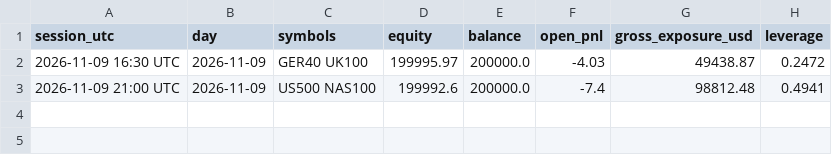
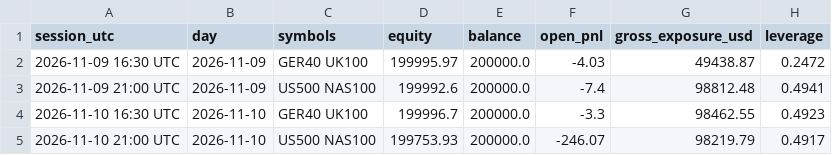
Before and after one commit to rimurukingdemon313/autonomous-bot-trader, a CSV file: equity.csv, drawn as a sheet.

```diff
--- a/equity.csv
+++ b/equity.csv
@@ -3 +3,3 @@ session_utc,day,symbols,equity,balance,open_pnl,gross_exposure_usd,leverage
 2026-11-09 21:00 UTC,2026-11-09,US500 NAS100,199992.6,200000.0,-7.4,98812.48,0.4941
+2026-11-10 16:30 UTC,2026-11-10,GER40 UK100,199996.7,200000.0,-3.3,98462.55,0.4923
+2026-11-10 21:00 UTC,2026-11-10,US500 NAS100,199753.93,200000.0,-246.07,98219.79,0.4917
```
Also changed, not shown: ledger.csv, 4 other files.
